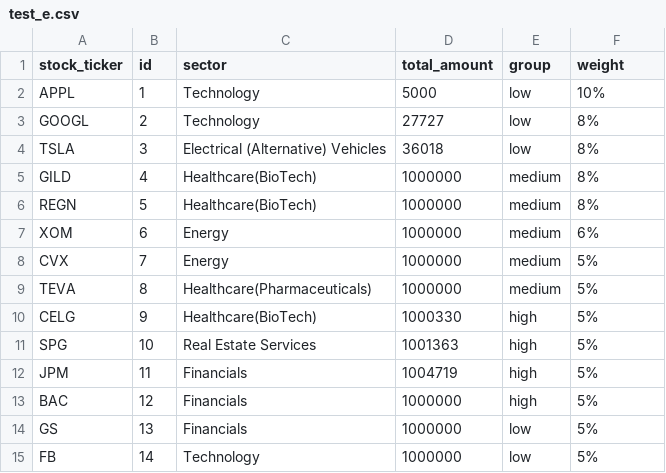
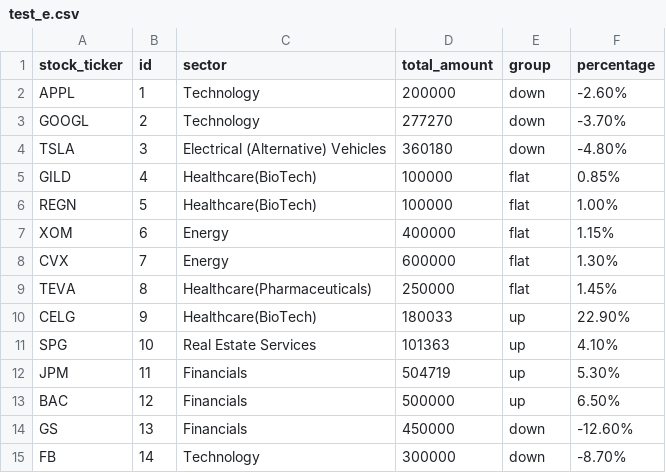
Before and after one commit to klhang/JS-Frontend-Project, a CSV file: data/test_e.csv, drawn as a sheet; only a part is shown; the diff covers the shown part only.

Commit message:
updates csv data file

```diff
--- a/data/test_e.csv
+++ b/data/test_e.csv
@@ -1,15 +1,15 @@
-stock_ticker,id,sector,total_amount,group,weight
-APPL,1,Technology,5000,low,10%
-GOOGL,2,Technology,27727,low,8%
-TSLA,3,Electrical (Alternative) Vehicles,36018,low,8%
-GILD,4,Healthcare(BioTech),1000000,medium,8%
-REGN,5,Healthcare(BioTech),1000000,medium,8%
-XOM,6,Energy,1000000,medium,6%
-CVX,7,Energy,1000000,medium,5%
-TEVA,8,Healthcare(Pharmaceuticals),1000000,medium,5%
-CELG,9,Healthcare(BioTech),1000330,high,5%
-SPG,10,Real Estate Services,1001363,high,5%
-JPM,11,Financials,1004719,high,5%
-BAC,12,Financials,1000000,high,5%
-GS,13,Financials,1000000,low,5%
-FB,14,Technology,1000000,low,5%
+stock_ticker,id,sector,total_amount,group,percentage
+APPL,1,Technology,200000,down,-2.60%
+GOOGL,2,Technology,277270,down,-3.70%
+TSLA,3,Electrical (Alternative) Vehicles,360180,down,-4.80%
+GILD,4,Healthcare(BioTech),100000,flat,0.85%
+REGN,5,Healthcare(BioTech),100000,flat,1.00%
+XOM,6,Energy,400000,flat,1.15%
+CVX,7,Energy,600000,flat,1.30%
+TEVA,8,Healthcare(Pharmaceuticals),250000,flat,1.45%
+CELG,9,Healthcare(BioTech),180033,up,22.90%
+SPG,10,Real Estate Services,101363,up,4.10%
+JPM,11,Financials,504719,up,5.30%
+BAC,12,Financials,500000,up,6.50%
+GS,13,Financials,450000,down,-12.60%
+FB,14,Technology,300000,down,-8.70%
```
Also changed, not shown: 12 edited cells elsewhere in this file, 4 other files.
